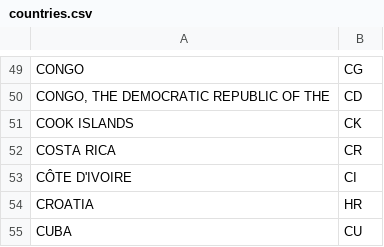
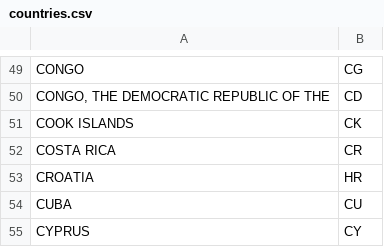
Before and after one commit to MyBandStockRepo/MyBandStock, a CSV file: lib/data/countries.csv, drawn as a sheet; only a part is shown, gaps mark what is left out; the shorter side is filled out with more unchanged rows.

Commit message:
removing special characters from country list because not compatible with postgres encoding

```diff
--- a/lib/data/countries.csv
+++ b/lib/data/countries.csv
@@ -52,3 +52,2 @@ COOK ISLANDS;CK
 COSTA RICA;CR
-CÔTE D'IVOIRE;CI
 CROATIA;HR
```
